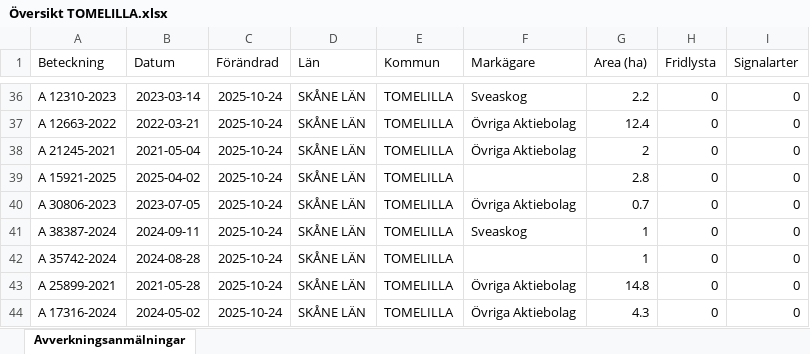
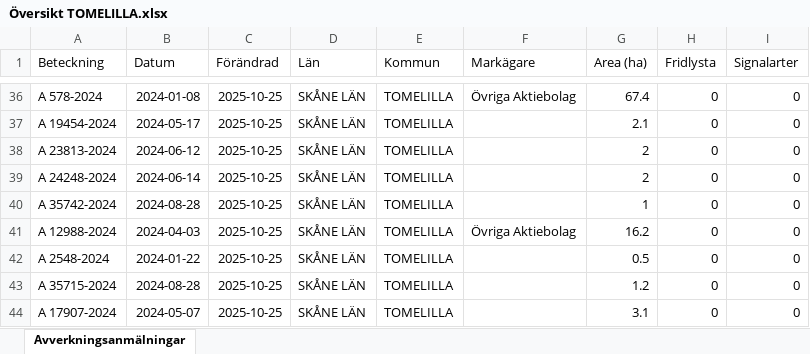
Before and after one commit to klasma/Logging_1270, an Excel workbook: Översikt TOMELILLA.xlsx, sheet Avverkningsanmälningar, drawn as a sheet; only a part is shown, gaps mark what is left out; values as stored, in another font and other column widths than the file's, no borders; the diff covers the shown part only; the diff names each change by its address in the sheet, - before the commit and + after, or states it on an @@ line.

```diff
--- a/Översikt TOMELILLA.xlsx (sheet Avverkningsanmälningar)
+++ b/Översikt TOMELILLA.xlsx (sheet Avverkningsanmälningar)
-A36 (Beteckning): A 12310-2023
+A36 (Beteckning): A 578-2024
-B36 (Datum): 2023-03-14
+B36 (Datum): 2024-01-08
-C36:C44 (Förändrad): 2025-10-24
+C36:C44 (Förändrad): 2025-10-25
-F36 (Markägare): Sveaskog
+F36 (Markägare): Övriga Aktiebolag
-G36 (Area (ha)): 2.2
+G36 (Area (ha)): 67.4
-A37 (Beteckning): A 12663-2022
+A37 (Beteckning): A 19454-2024
-B37 (Datum): 2022-03-21
+B37 (Datum): 2024-05-17
-F37:F38 (Markägare): Övriga Aktiebolag
+F37:F38 (Markägare): (empty)
-G37 (Area (ha)): 12.4
+G37 (Area (ha)): 2.1
-A38 (Beteckning): A 21245-2021
+A38 (Beteckning): A 23813-2024
-B38 (Datum): 2021-05-04
+B38 (Datum): 2024-06-12
-A39 (Beteckning): A 15921-2025
+A39 (Beteckning): A 24248-2024
-B39 (Datum): 2025-04-02
+B39 (Datum): 2024-06-14
-G39 (Area (ha)): 2.8
+G39 (Area (ha)): 2
-A40 (Beteckning): A 30806-2023
+A40 (Beteckning): A 35742-2024
-B40 (Datum): 2023-07-05
+B40 (Datum): 2024-08-28
-F40 (Markägare): Övriga Aktiebolag
+F40 (Markägare): (empty)
-G40 (Area (ha)): 0.7
+G40 (Area (ha)): 1
-A41 (Beteckning): A 38387-2024
+A41 (Beteckning): A 12988-2024
-B41 (Datum): 2024-09-11
+B41 (Datum): 2024-04-03
-F41 (Markägare): Sveaskog
+F41 (Markägare): Övriga Aktiebolag
-G41 (Area (ha)): 1
+G41 (Area (ha)): 16.2
-A42 (Beteckning): A 35742-2024
+A42 (Beteckning): A 2548-2024
-B42 (Datum): 2024-08-28
+B42 (Datum): 2024-01-22
-G42 (Area (ha)): 1
+G42 (Area (ha)): 0.5
-A43 (Beteckning): A 25899-2021
+A43 (Beteckning): A 35715-2024
-B43 (Datum): 2021-05-28
+B43 (Datum): 2024-08-28
-F43:F44 (Markägare): Övriga Aktiebolag
+F43:F44 (Markägare): (empty)
-G43 (Area (ha)): 14.8
+G43 (Area (ha)): 1.2
-A44 (Beteckning): A 17316-2024
+A44 (Beteckning): A 17907-2024
-B44 (Datum): 2024-05-02
+B44 (Datum): 2024-05-07
-G44 (Area (ha)): 4.3
+G44 (Area (ha)): 3.1
```
Also changed, not shown: 506 edited cells elsewhere in this sheet, artfynd/A 2018-2024 artfynd.xlsx, artfynd/A 23466-2022 artfynd.xlsx, 56 other files.
